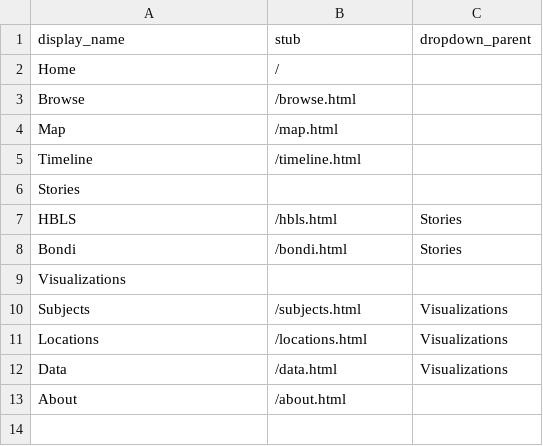
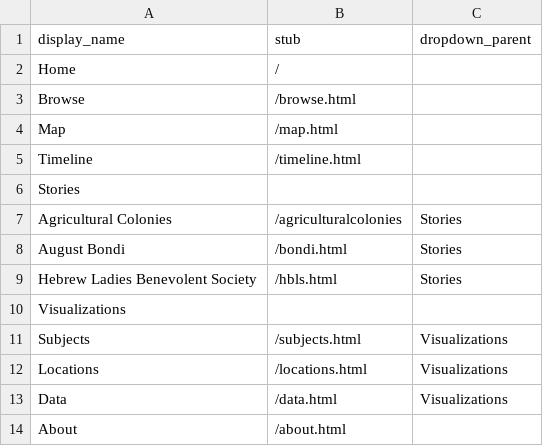
Before and after one commit to collectionbuilder-lis/jewishkansans, a CSV file: _data/config-nav.csv, drawn as a sheet.

```diff
--- a/_data/config-nav.csv
+++ b/_data/config-nav.csv
@@ -6,4 +6,5 @@ Timeline,/timeline.html,
 Stories,,
-HBLS,/hbls.html,Stories
-Bondi,/bondi.html, Stories
+Agricultural Colonies,/agriculturalcolonies,Stories
+August Bondi,/bondi.html,Stories
+Hebrew Ladies Benevolent Society,/hbls.html,Stories
 Visualizations,,
```
Also changed, not shown: 3 other files.
